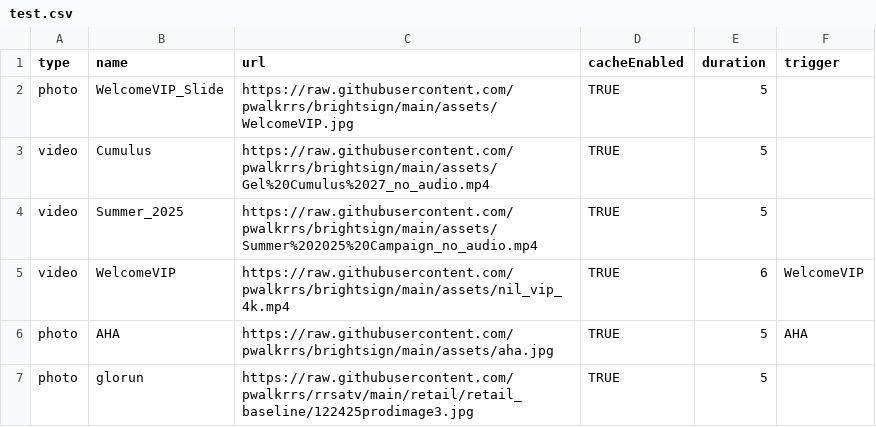
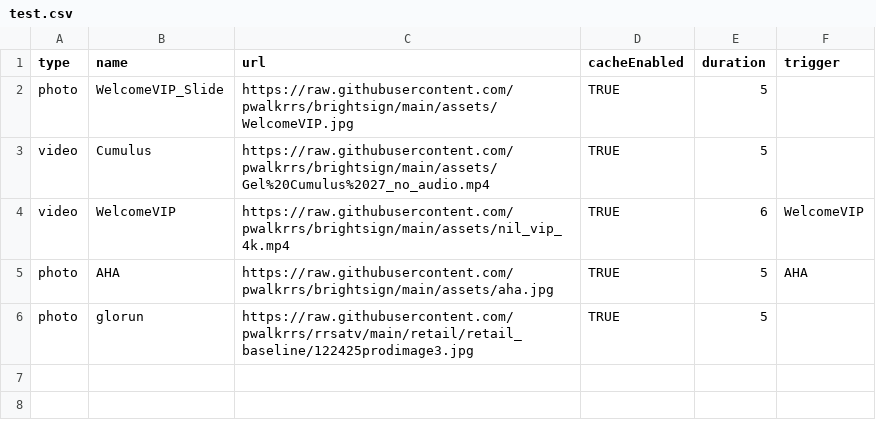
Before and after one commit to pwalkrrs/brightsign, a CSV file: csvs/test.csv, drawn as a sheet.

Commit message:
Update test.csv

```diff
--- a/csvs/test.csv
+++ b/csvs/test.csv
@@ -3,3 +3,2 @@ photo,WelcomeVIP_Slide,https://raw.githubusercontent.com/pwalkrrs/brightsign/mai
 video,Cumulus,https://raw.githubusercontent.com/pwalkrrs/brightsign/main/assets/Gel%20Cumulus%2027_no_audio.mp4,TRUE,5,
-video,Summer_2025,https://raw.githubusercontent.com/pwalkrrs/brightsign/main/assets/Summer%202025%20Campaign_no_audio.mp4,TRUE,5,
 video,WelcomeVIP,https://raw.githubusercontent.com/pwalkrrs/brightsign/main/assets/nil_vip_4k.mp4,TRUE,6,WelcomeVIP
```
